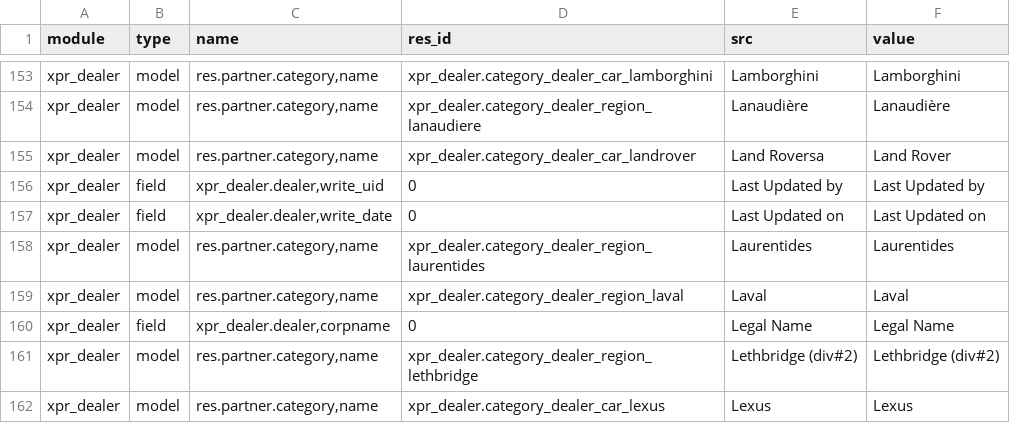
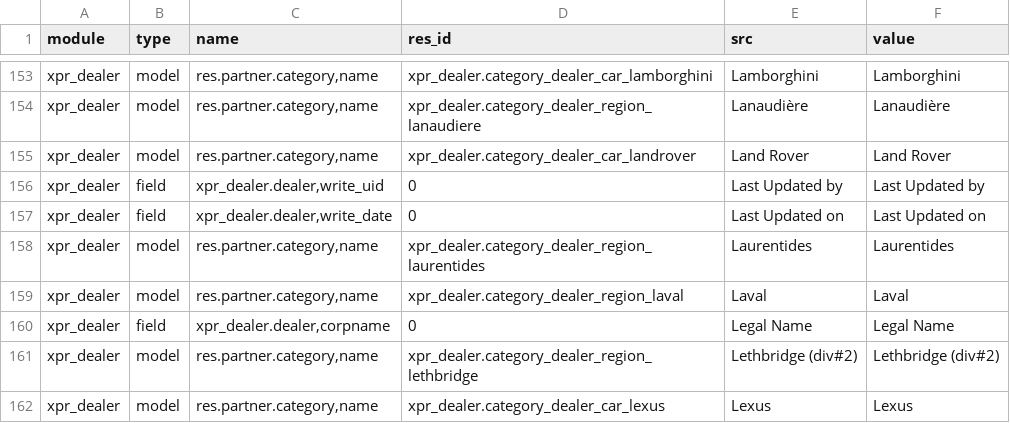
Before and after one commit to Xprima-ERP/odoo_addons, a CSV file: xpr_dealer/i18n/fr_FR.csv, drawn as a sheet; only a part is shown, gaps mark what is left out.

Commit message:
typo

```diff
--- a/xpr_dealer/i18n/fr_FR.csv
+++ b/xpr_dealer/i18n/fr_FR.csv
@@ -154,3 +154,3 @@ xpr_dealer,model,"res.partner.category,name",xpr_dealer.category_dealer_car_lamb
 xpr_dealer,model,"res.partner.category,name",xpr_dealer.category_dealer_region_lanaudiere,Lanaudière,Lanaudière
-xpr_dealer,model,"res.partner.category,name",xpr_dealer.category_dealer_car_landrover,Land Roversa,Land Rover
+xpr_dealer,model,"res.partner.category,name",xpr_dealer.category_dealer_car_landrover,Land Rover,Land Rover
 xpr_dealer,field,"xpr_dealer.dealer,write_uid",0,Last Updated by,Last Updated by
```
